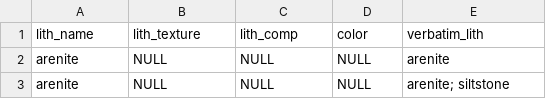
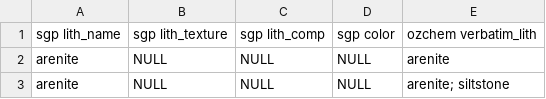
Before and after one commit to ufarrell/sgp_phase2, a CSV file: wiki_docs/ozchem_lithologies.csv, drawn as a sheet; only a part is shown.

Commit message:
Update headers ozchem_lithologies.csv

```diff
--- a/wiki_docs/ozchem_lithologies.csv
+++ b/wiki_docs/ozchem_lithologies.csv
@@ -1,2 +1,2 @@
-"lith_name","lith_texture","lith_comp","color","verbatim_lith"
+"sgp lith_name","sgp lith_texture","sgp lith_comp","sgp color","ozchem verbatim_lith"
 "arenite",NULL,NULL,NULL,"arenite"
```
